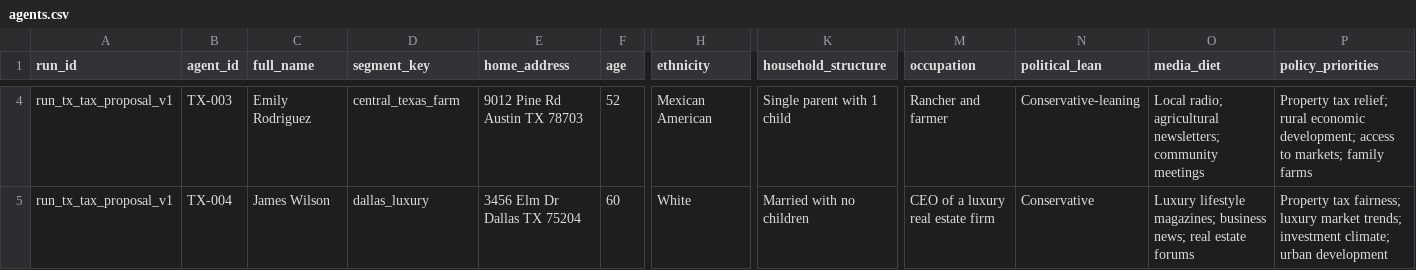
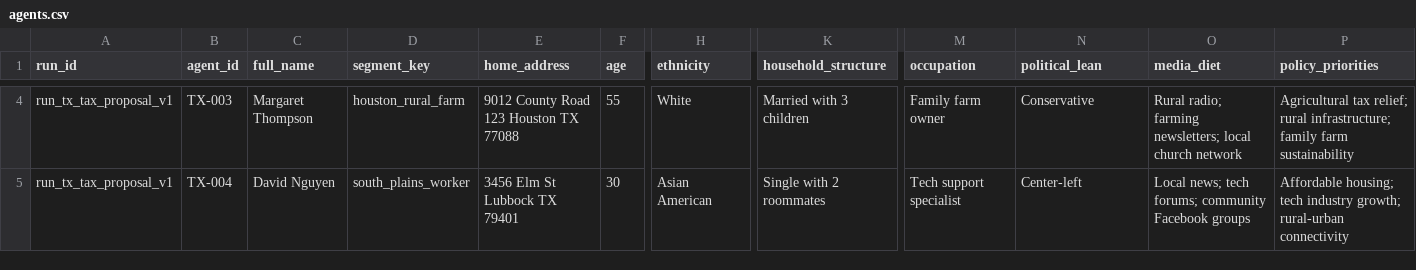
Before and after one commit to aryan-cs/matrix, a CSV file: backend-test/agents.csv, drawn as a sheet; only a part is shown, gaps mark what is left out; the diff covers the shown part only; the diff names each change by its address in the sheet, - before the commit and + after, or states it on an @@ line.

```diff
--- a/backend-test/agents.csv
+++ b/backend-test/agents.csv
-C4 (full_name): Emily Rodriguez
+C4 (full_name): Margaret Thompson
-D4 (segment_key): central_texas_farm
+D4 (segment_key): houston_rural_farm
-E4 (home_address): 9012 Pine Rd Austin TX 78703
+E4 (home_address): 9012 County Road 123 Houston TX 77088
-F4 (age): 52
+F4 (age): 55
-H4 (ethnicity): Mexican American
+H4 (ethnicity): White
-K4 (household_structure): Single parent with 1 child
+K4 (household_structure): Married with 3 children
-M4 (occupation): Rancher and farmer
+M4 (occupation): Family farm owner
-N4 (political_lean): Conservative-leaning
+N4 (political_lean): Conservative
-O4 (media_diet): Local radio; agricultural newsletters; community meetings
+O4 (media_diet): Rural radio; farming newsletters; local church network
-P4 (policy_priorities): Property tax relief; rural economic development; access to markets; family farms
+P4 (policy_priorities): Agricultural tax relief; rural infrastructure; family farm sustainability
-C5 (full_name): James Wilson
+C5 (full_name): David Nguyen
-D5 (segment_key): dallas_luxury
+D5 (segment_key): south_plains_worker
-E5 (home_address): 3456 Elm Dr Dallas TX 75204
+E5 (home_address): 3456 Elm St Lubbock TX 79401
-F5 (age): 60
+F5 (age): 30
-H5 (ethnicity): White
+H5 (ethnicity): Asian American
-K5 (household_structure): Married with no children
+K5 (household_structure): Single with 2 roommates
-M5 (occupation): CEO of a luxury real estate firm
+M5 (occupation): Tech support specialist
-N5 (political_lean): Conservative
+N5 (political_lean): Center-left
-O5 (media_diet): Luxury lifestyle magazines; business news; real estate forums
+O5 (media_diet): Local news; tech forums; community Facebook groups
-P5 (policy_priorities): Property tax fairness; luxury market trends; investment climate; urban development
+P5 (policy_priorities): Affordable housing; tech industry growth; rural-urban connectivity
```
Also changed, not shown: 46 edited cells elsewhere in this file, 11 other files.
